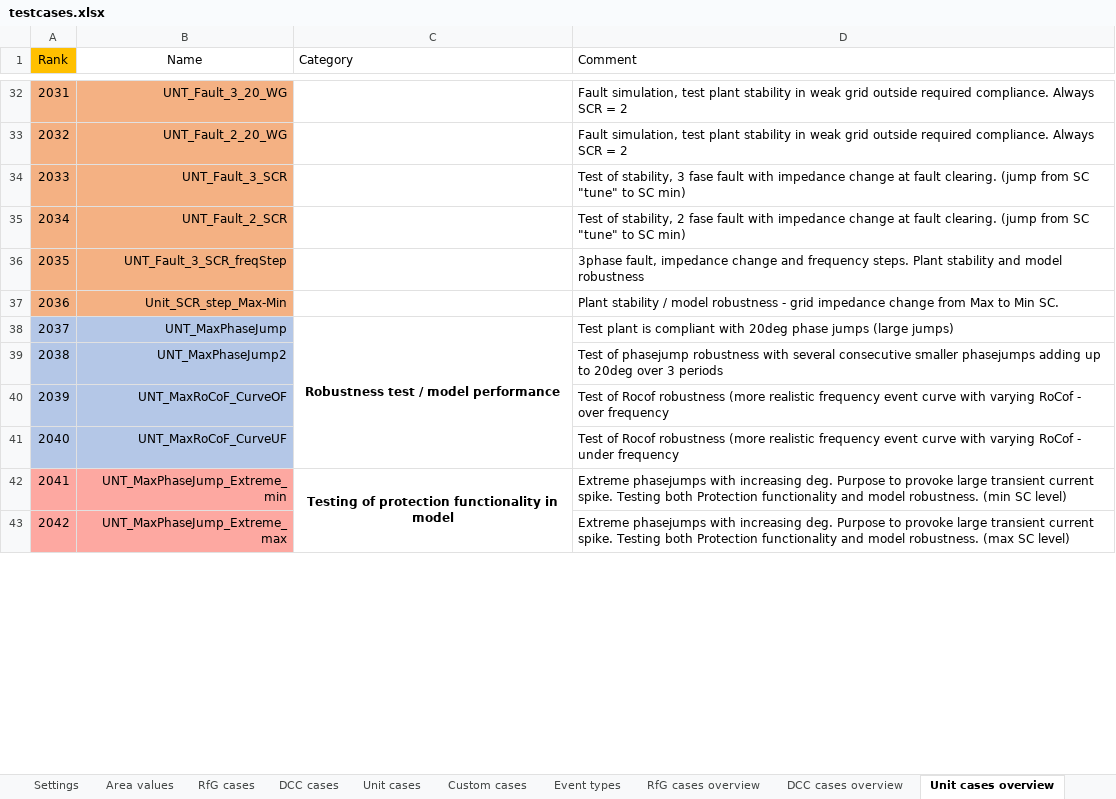
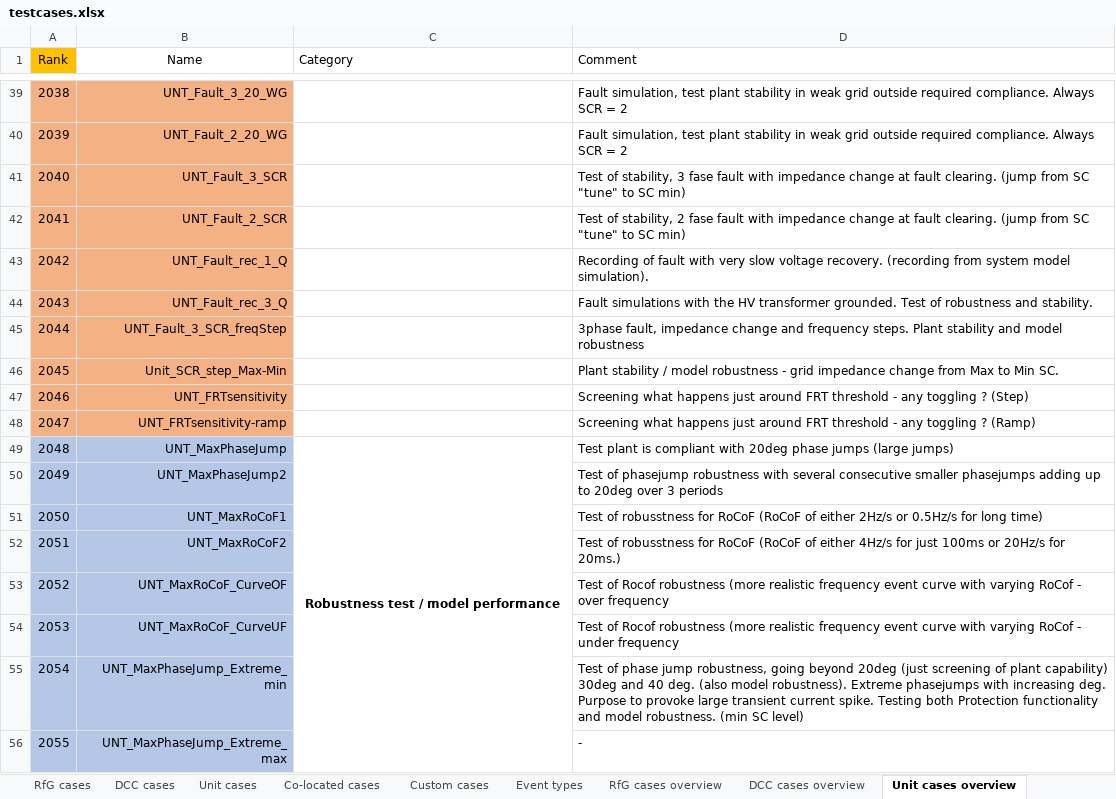
Before and after one commit to ZRPedro/MTB, an Excel workbook: testcases.xlsx, sheet Unit cases overview, drawn as a sheet; only a part is shown, gaps mark what is left out; values as stored, in another font and other column widths than the file's, no borders; removed rows and columns are numbered as before the commit, all else as after; the diff covers the shown part only; the diff names each change by its address in the sheet, - before the commit and + after, or states it on an @@ line.

Commit message:
Update to testcases.xlsx to prepare for co-located facilities

```diff
--- a/testcases.xlsx (sheet Unit cases overview)
+++ b/testcases.xlsx (sheet Unit cases overview)
+sheet tab: Co-located cases
@@ column A (Rank) renumbered from row 18 down @@
+row 43: 2042 | UNT_Fault_rec_1_Q |  | Recording of fault with very slow voltage recovery. (recording from system model simulation).
+row 44: 2043 | UNT_Fault_rec_3_Q |  | Fault simulations with the HV transformer grounded. Test of robustness and stability.
+row 47: 2046 | UNT_FRTsensitivity |  | Screening what happens just around FRT threshold - any toggling ? (Step)
+row 48: 2047 | UNT_FRTsensitivity-ramp |  | Screening what happens just around FRT threshold - any toggling ? (Ramp)
-C38:C41 merged
+C49:C56 merged
+row 51: 2050 | UNT_MaxRoCoF1 |  | Test of robusstness for RoCoF (RoCoF of either 2Hz/s or 0.5Hz/s for long time)
+row 52: 2051 | UNT_MaxRoCoF2 |  | Test of robusstness for RoCoF (RoCoF of either 4Hz/s for just 100ms or 20Hz/s for 20ms.)
-A55:B56 fill: #FDA8A1
+A55:B56 fill: #B4C7E7
-C55 (Category): Testing of protection functionality in model
+C55 (Category): (empty)
-C42:C60 merged
-D55 (Comment): Extreme phasejumps…
+D55 (Comment): Test of phase jump robustness, going beyond 20deg (just screening of plant capability) 30deg and 40 deg. (also model robustness). Extreme phasejumps…
-D56 (Comment): Extreme phasejumps with increasing deg. Purpose to provoke large transient current spike. Testing both Protection functionality and model robustness. (max SC level)
+D56 (Comment): -
```
Also changed, not shown: 11 added rows elsewhere in this sheet, sheet DCC cases, sheet Unit cases, sheet DCC cases overview, sheet RfG cases overview, sheet Area values, other sheet tabs, formulas that keep their value.
